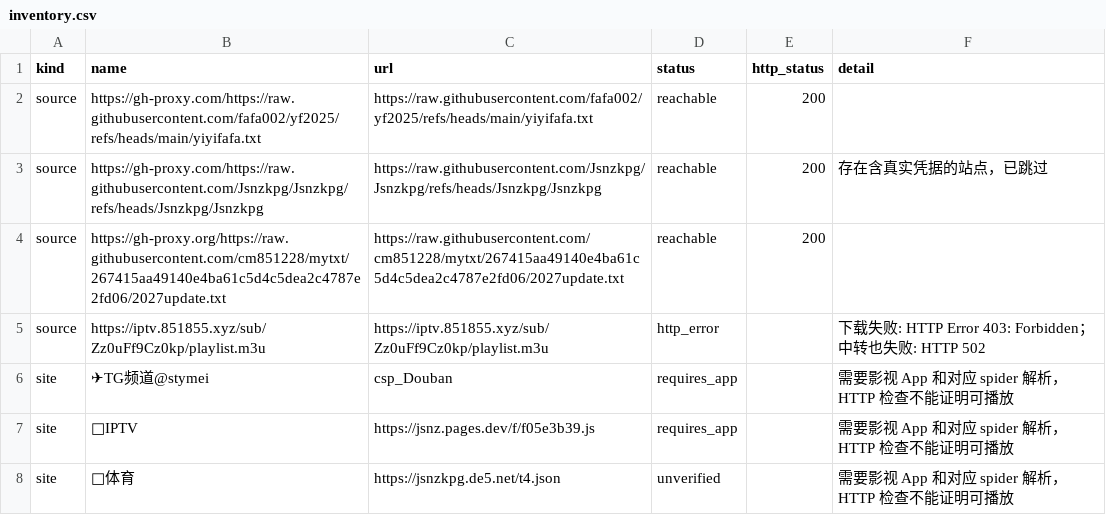
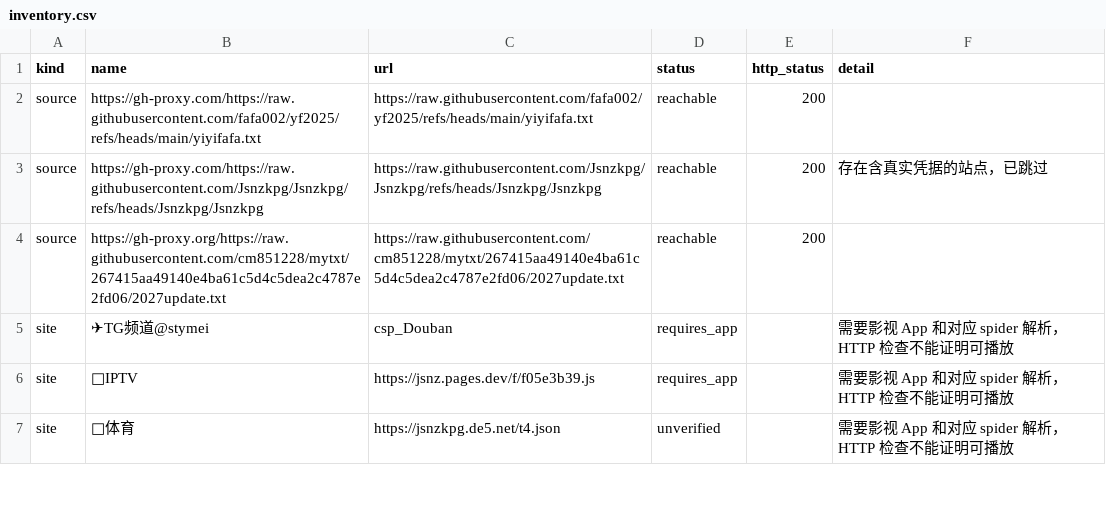
Before and after one commit to hegio/Geit, a CSV file: docs/inventory.csv, drawn as a sheet; only a part is shown; the diff names each change by its address in the sheet, - before the commit and + after, or states it on an @@ line.

```diff
--- a/docs/inventory.csv
+++ b/docs/inventory.csv
-row 5: source | https://iptv.851855.xyz/sub/Zz0uFf9Cz0kp/playlist.m3u | https://iptv.851855.xyz/sub/Zz0uFf9Cz0kp/playlist.m3u | http_error |  | 下载失败: HTTP Error 403: Forbidden；中转也失败: HTTP 502
```
Also changed, not shown: 5 other files.
